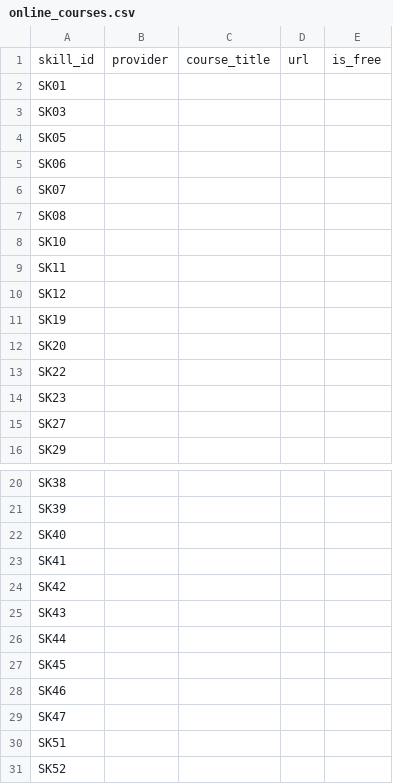
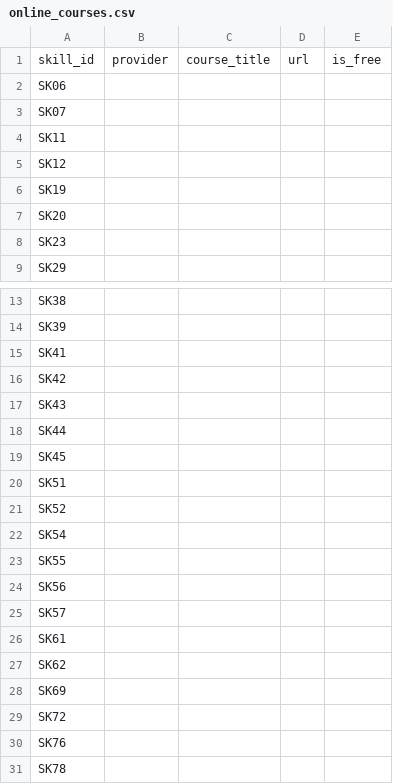
Before and after one commit to Azzam-alanazi/career-readiness-advisor, a CSV file: skillgap/online_courses.csv, drawn as a sheet; only a part is shown, gaps mark what is left out; the shorter side is filled out with more unchanged rows; the diff covers the shown part only.

```diff
--- a/skillgap/online_courses.csv
+++ b/skillgap/online_courses.csv
@@ -1,9 +1,4 @@
 skill_id,provider,course_title,url,is_free
-SK01,,,,
-SK03,,,,
-SK05,,,,
 SK06,,,,
 SK07,,,,
-SK08,,,,
-SK10,,,,
 SK11,,,,
@@ -12,5 +7,3 @@ SK19,,,,
 SK20,,,,
-SK22,,,,
 SK23,,,,
-SK27,,,,
 SK29,,,,
@@ -21,3 +14,2 @@ SK38,,,,
 SK39,,,,
-SK40,,,,
 SK41,,,,
@@ -27,4 +19,2 @@ SK44,,,,
 SK45,,,,
-SK46,,,,
-SK47,,,,
 SK51,,,,
```
Also changed, not shown: 3 added rows and 15 removed rows elsewhere in this file, skillgap/labeled_courses.csv, 8 other files.
